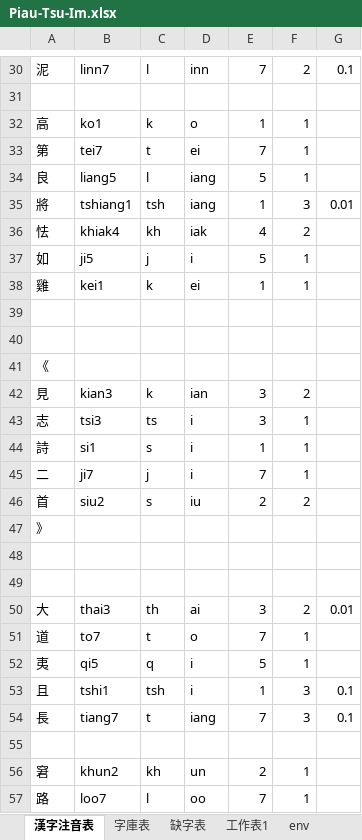
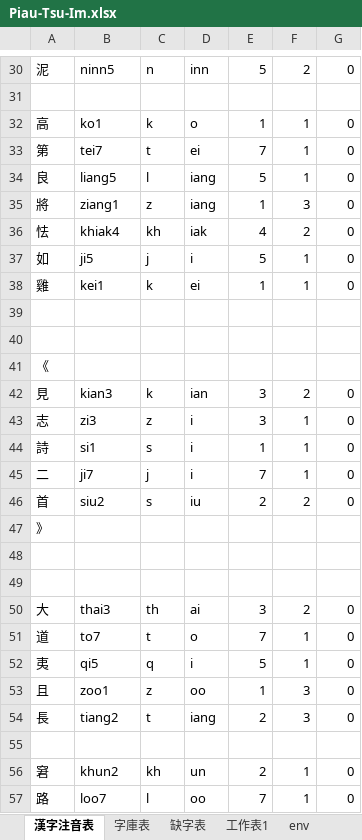
Before and after one commit to AlanJui/Piau-Im, an Excel workbook: output/Piau-Tsu-Im.xlsx, sheet 漢字注音表, drawn as a sheet; only a part is shown, gaps mark what is left out; values as stored, in another font and other column widths than the file's, no borders; the diff covers the shown part only; the diff names each change by its address in the sheet, - before the commit and + after, or states it on an @@ line.

```diff
--- a/output/Piau-Tsu-Im.xlsx (sheet 漢字注音表)
+++ b/output/Piau-Tsu-Im.xlsx (sheet 漢字注音表)
-B30: linn7
+B30: ninn5
-C30: l
+C30: n
-E30: 7
+E30: 5
-G30: 0.1
+G30: 0
-G32:G34: (empty)
+G32:G34: 0
-B35: tshiang1
+B35: ziang1
-C35: tsh
+C35: z
-G35: 0.01
+G35: 0
-G36:G38: (empty)
+G36:G38: 0
-G42:G46: (empty)
+G42:G46: 0
-B43: tsi3
+B43: zi3
-C43: ts
+C43: z
-G50: 0.01
+G50: 0
-G51:G52: (empty)
+G51:G52: 0
-B53: tshi1
+B53: zoo1
-C53: tsh
+C53: z
-D53: i
+D53: oo
-G53:G54: 0.1
+G53:G54: 0
-B54: tiang7
+B54: tiang2
-E54: 7
+E54: 2
-G56:G57: (empty)
+G56:G57: 0
```
Also changed, not shown: 2 added rows, 2 removed rows and 717 edited cells elsewhere in this sheet, sheet 字庫表, sheet 缺字表, docs/D110_彙集雅俗通十五音字典.xlsx, 9 other files.
